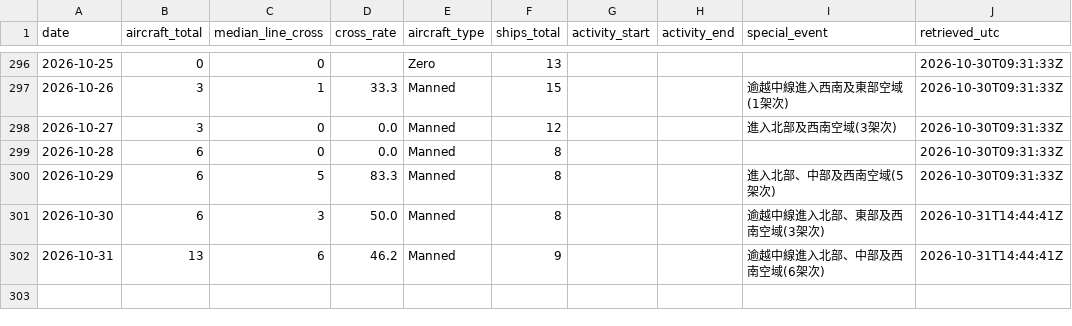
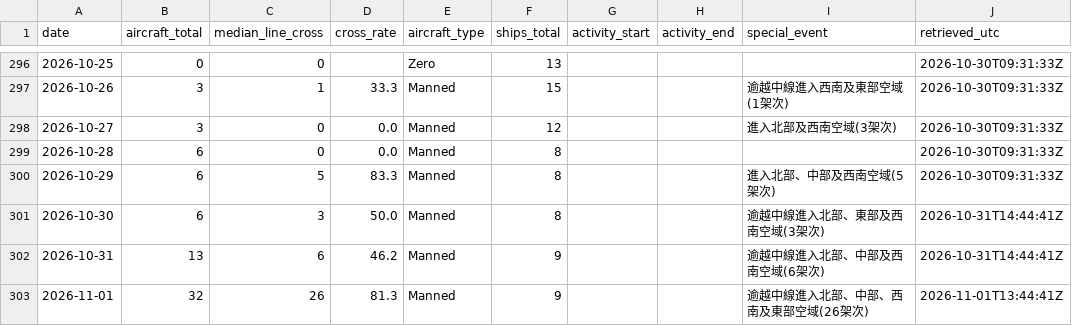
Before and after one commit to 2wrr6c7mmj-jpg/observatory-data, a CSV file: docs/data/pla-tracker/daily.csv, drawn as a sheet; only a part is shown, gaps mark what is left out.

```diff
--- a/docs/data/pla-tracker/daily.csv
+++ b/docs/data/pla-tracker/daily.csv
@@ -321 +321,2 @@ date,aircraft_total,median_line_cross,cross_rate,aircraft_type,ships_total,activ
 2026-10-31,13,6,46.2,Manned,9,,,逾越中線進入北部、中部及西南空域(6架次),2026-10-31T14:44:41Z
+2026-11-01,32,26,81.3,Manned,9,,,逾越中線進入北部、中部、西南及東部空域(26架次),2026-11-01T13:44:41Z
```
Also changed, not shown: 2 other files.
